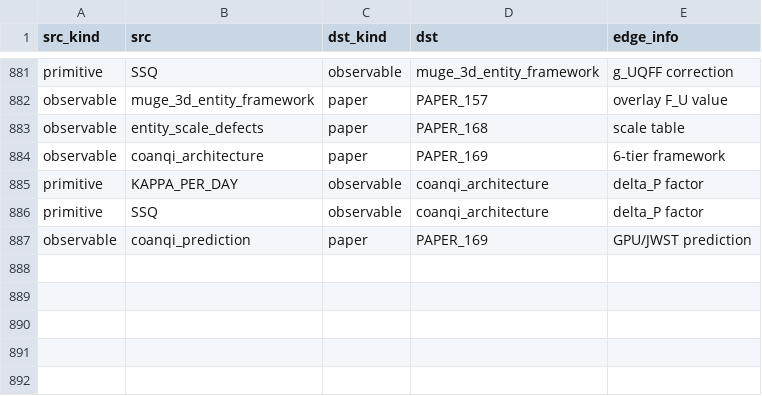
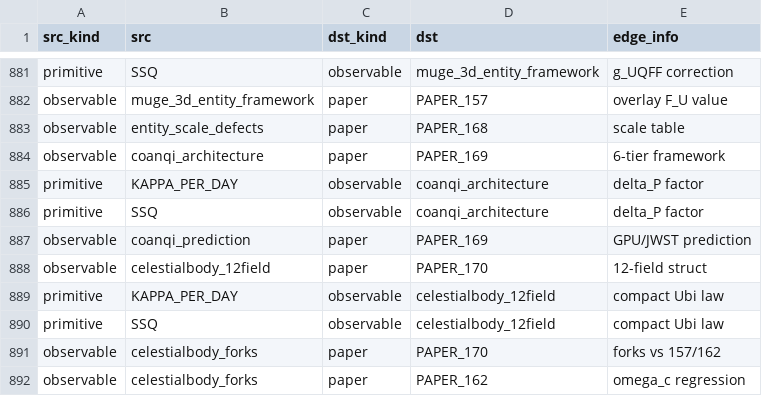
Before and after one commit to Daniel8Murphy0007/Star-Magic-Program, a CSV file: UNIFIED_REGISTRY_GRAPH.csv, drawn as a sheet; only a part is shown, gaps mark what is left out; the diff names each change by its address in the sheet, - before the commit and + after, or states it on an @@ line.

```diff
--- a/UNIFIED_REGISTRY_GRAPH.csv
+++ b/UNIFIED_REGISTRY_GRAPH.csv
+row 888: observable | celestialbody_12field | paper | PAPER_170 | 12-field struct
+row 889: primitive | KAPPA_PER_DAY | observable | celestialbody_12field | compact Ubi law
+row 890: primitive | SSQ | observable | celestialbody_12field | compact Ubi law
+row 891: observable | celestialbody_forks | paper | PAPER_170 | forks vs 157/162
+row 892: observable | celestialbody_forks | paper | PAPER_162 | omega_c regression
```
Also changed, not shown: UNIFIED_REGISTRY.csv, UNIFIED_REGISTRY_CORPUS_CITATIONS.csv, 10 other files.
